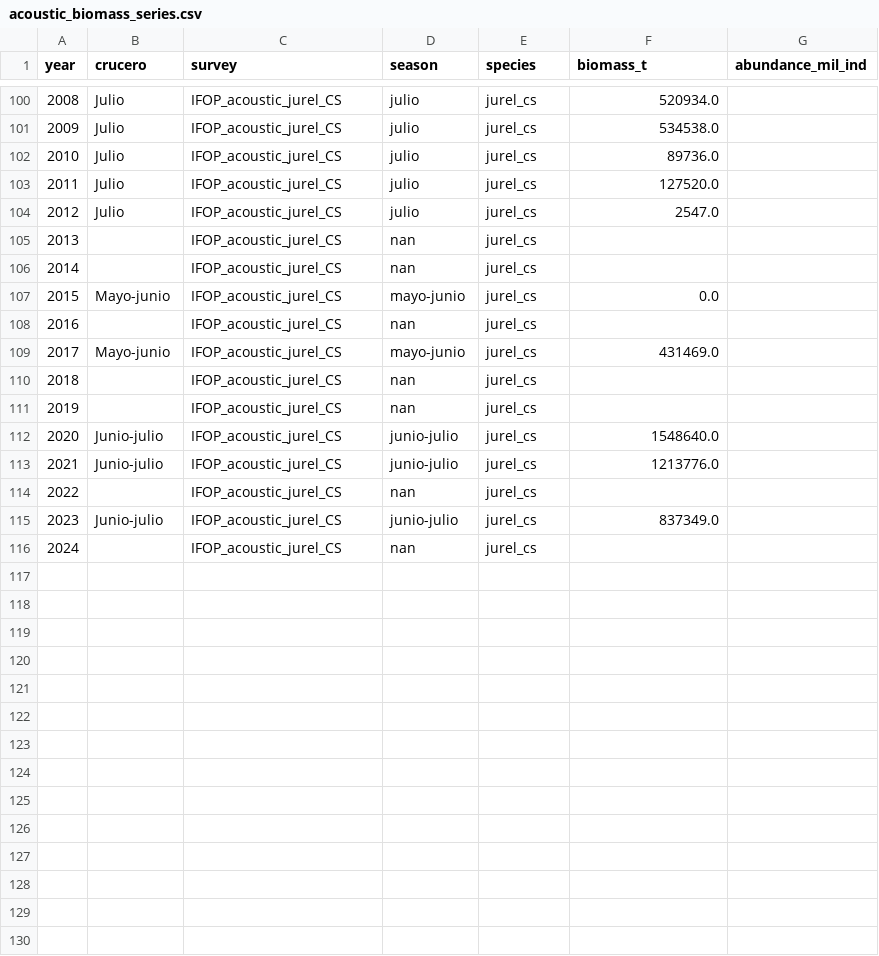
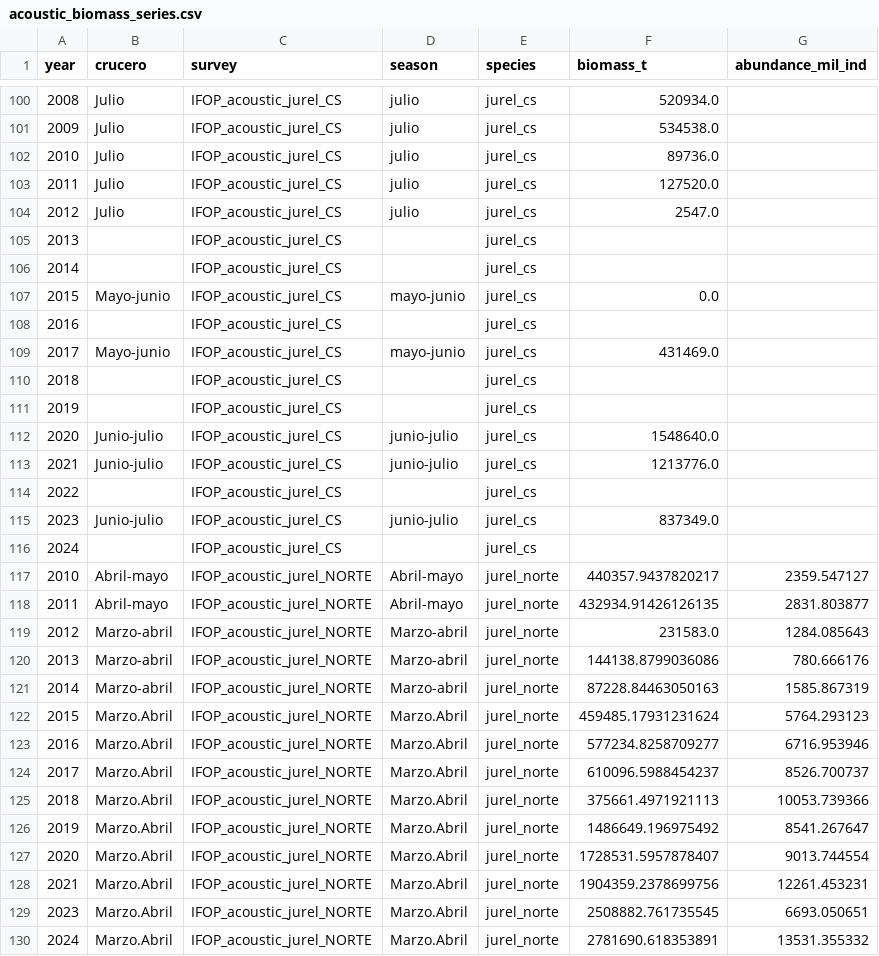
Before and after one commit to fquezadae/Impact-of-Environmental-Variability-on-Harvest, a CSV file: data/bio_params/acoustic_biomass_series.csv, drawn as a sheet; only a part is shown, gaps mark what is left out; the diff covers the shown part only.

```diff
--- a/data/bio_params/acoustic_biomass_series.csv
+++ b/data/bio_params/acoustic_biomass_series.csv
@@ -104,13 +104,27 @@ year,crucero,survey,season,species,biomass_t,abundance_mil_ind
 2012,Julio,IFOP_acoustic_jurel_CS,julio,jurel_cs,2547.0,
-2013,,IFOP_acoustic_jurel_CS,nan,jurel_cs,,
-2014,,IFOP_acoustic_jurel_CS,nan,jurel_cs,,
+2013,,IFOP_acoustic_jurel_CS,,jurel_cs,,
+2014,,IFOP_acoustic_jurel_CS,,jurel_cs,,
 2015,Mayo-junio,IFOP_acoustic_jurel_CS,mayo-junio,jurel_cs,0.0,
-2016,,IFOP_acoustic_jurel_CS,nan,jurel_cs,,
+2016,,IFOP_acoustic_jurel_CS,,jurel_cs,,
 2017,Mayo-junio,IFOP_acoustic_jurel_CS,mayo-junio,jurel_cs,431469.0,
-2018,,IFOP_acoustic_jurel_CS,nan,jurel_cs,,
-2019,,IFOP_acoustic_jurel_CS,nan,jurel_cs,,
+2018,,IFOP_acoustic_jurel_CS,,jurel_cs,,
+2019,,IFOP_acoustic_jurel_CS,,jurel_cs,,
 2020,Junio-julio,IFOP_acoustic_jurel_CS,junio-julio,jurel_cs,1548640.0,
 2021,Junio-julio,IFOP_acoustic_jurel_CS,junio-julio,jurel_cs,1213776.0,
-2022,,IFOP_acoustic_jurel_CS,nan,jurel_cs,,
+2022,,IFOP_acoustic_jurel_CS,,jurel_cs,,
 2023,Junio-julio,IFOP_acoustic_jurel_CS,junio-julio,jurel_cs,837349.0,
-2024,,IFOP_acoustic_jurel_CS,nan,jurel_cs,,
+2024,,IFOP_acoustic_jurel_CS,,jurel_cs,,
+2010,Abril-mayo,IFOP_acoustic_jurel_NORTE,Abril-mayo,jurel_norte,440357.9437820217,2359.547127
+2011,Abril-mayo,IFOP_acoustic_jurel_NORTE,Abril-mayo,jurel_norte,432934.91426126135,2831.803877
+2012,Marzo-abril,IFOP_acoustic_jurel_NORTE,Marzo-abril,jurel_norte,231583.0,1284.085643
+2013,Marzo-abril,IFOP_acoustic_jurel_NORTE,Marzo-abril,jurel_norte,144138.8799036086,780.666176
+2014,Marzo-abril,IFOP_acoustic_jurel_NORTE,Marzo-abril,jurel_norte,87228.84463050163,1585.867319
+2015,Marzo.Abril,IFOP_acoustic_jurel_NORTE,Marzo.Abril,jurel_norte,459485.17931231624,5764.293123
+2016,Marzo.Abril,IFOP_acoustic_jurel_NORTE,Marzo.Abril,jurel_norte,577234.8258709277,6716.953946
+2017,Marzo.Abril,IFOP_acoustic_jurel_NORTE,Marzo.Abril,jurel_norte,610096.5988454237,8526.700737
+2018,Marzo.Abril,IFOP_acoustic_jurel_NORTE,Marzo.Abril,jurel_norte,375661.4971921113,10053.739366
+2019,Marzo.Abril,IFOP_acoustic_jurel_NORTE,Marzo.Abril,jurel_norte,1486649.196975492,8541.267647
+2020,Marzo.Abril,IFOP_acoustic_jurel_NORTE,Marzo.Abril,jurel_norte,1728531.5957878407,9013.744554
+2021,Marzo.Abril,IFOP_acoustic_jurel_NORTE,Marzo.Abril,jurel_norte,1904359.2378699756,12261.453231
+2023,Marzo.Abril,IFOP_acoustic_jurel_NORTE,Marzo.Abril,jurel_norte,2508882.761735545,6693.050651
+2024,Marzo.Abril,IFOP_acoustic_jurel_NORTE,Marzo.Abril,jurel_norte,2781690.618353891,13531.355332
```
Also changed, not shown: 90 edited cells elsewhere in this file, data/bio_params/env_extended_3domains_2000_2024.csv, data/bio_params/env_extended_3domains_diagnostics.csv, 10 other files.
